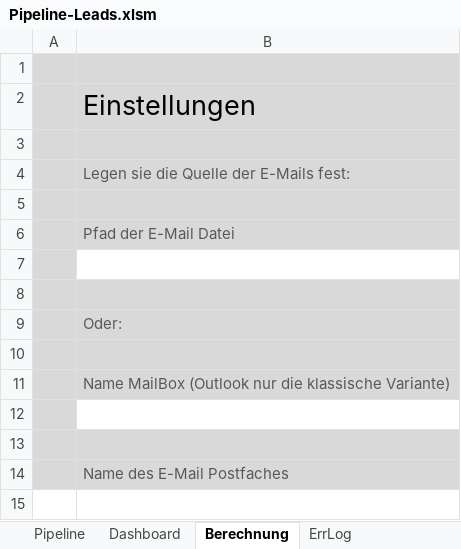
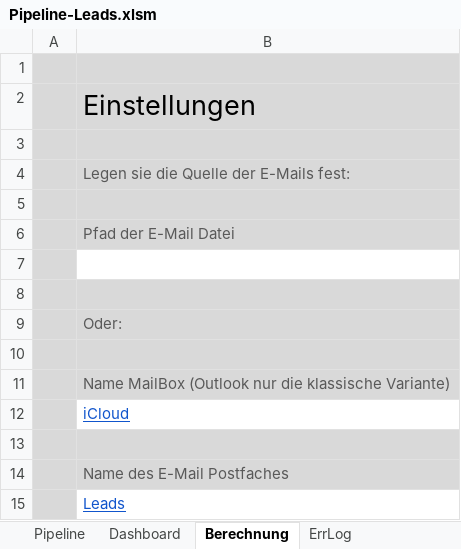
Before and after one commit to SteffenNeumann/Excel_leads, an Excel workbook: Pipeline-Leads.xlsm, sheet Berechnung, drawn as a sheet; values as stored, in another font and other column widths than the file's, no borders; charts and pictures not drawn; the diff names each change by its address in the sheet, - before the commit and + after, or states it on an @@ line.

Commit message:
chore: update Pipeline-Leads.xlsm and remove temporary file

```diff
--- a/Pipeline-Leads.xlsm (sheet Berechnung)
+++ b/Pipeline-Leads.xlsm (sheet Berechnung)
-B12: (empty)
+B12: iCloud
+row 15:  | Leads
```
Also changed, not shown: sheet Pipeline, sheet ErrLog, sheet Dashboard, formulas that keep their value, charts or pictures, 1 other file.
